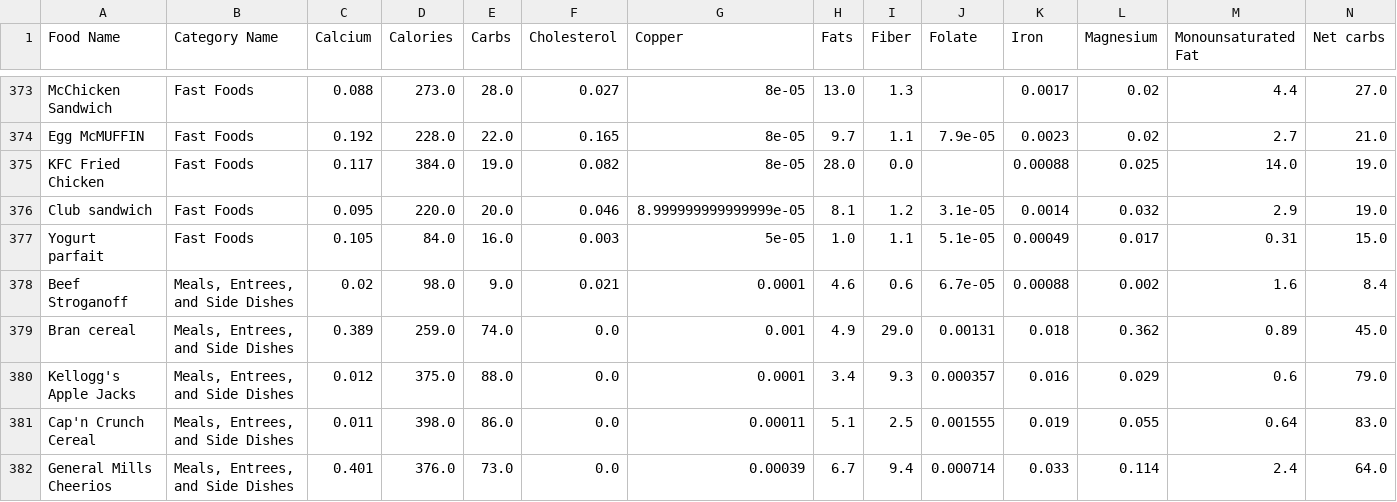
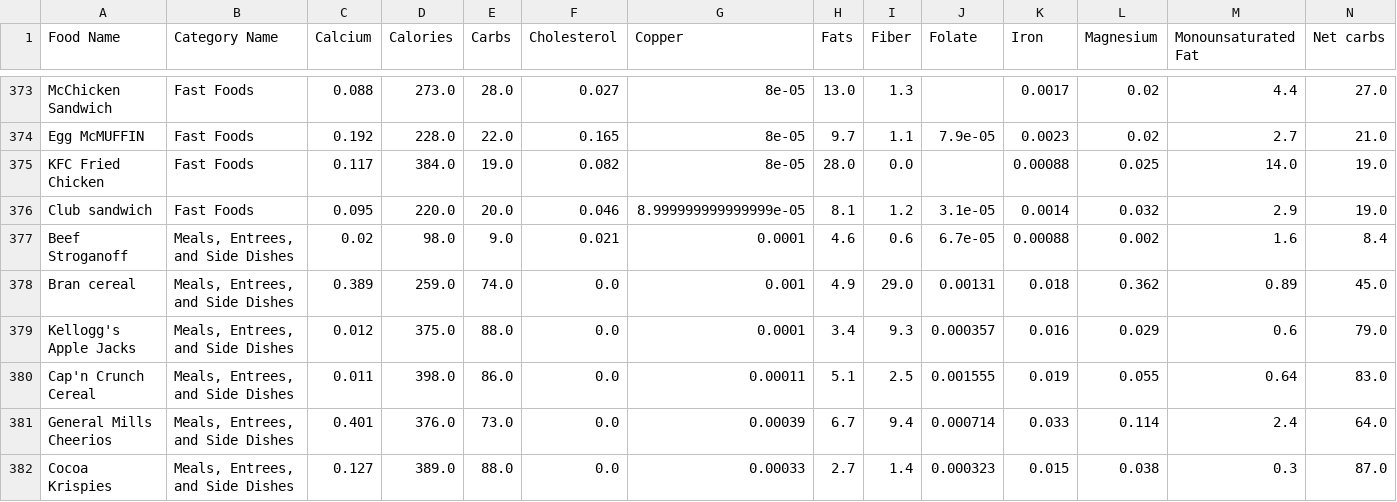
Before and after one commit to molinari135/food-recommender-system, a CSV file: data/raw/nutritional-facts.csv, drawn as a sheet; only a part is shown, gaps mark what is left out; the shorter side is filled out with more unchanged rows; rows hold the shown columns only; the diff names each change by its address in the sheet, - before the commit and + after, or states it on an @@ line.

Commit message:
Remove Yogurt Parfait entry from nutritional facts dataset

```diff
--- a/data/raw/nutritional-facts.csv
+++ b/data/raw/nutritional-facts.csv
-row 377: Yogurt parfait | Fast Foods | 0.105 | 84.0 | 16.0 | 0.003 | 5e-05 | 1.0 | 1.1 | 5.1e-05 | 0.00049 | 0.017 | 0.31 | 15.0
```
Also changed, not shown: 1 other file.
